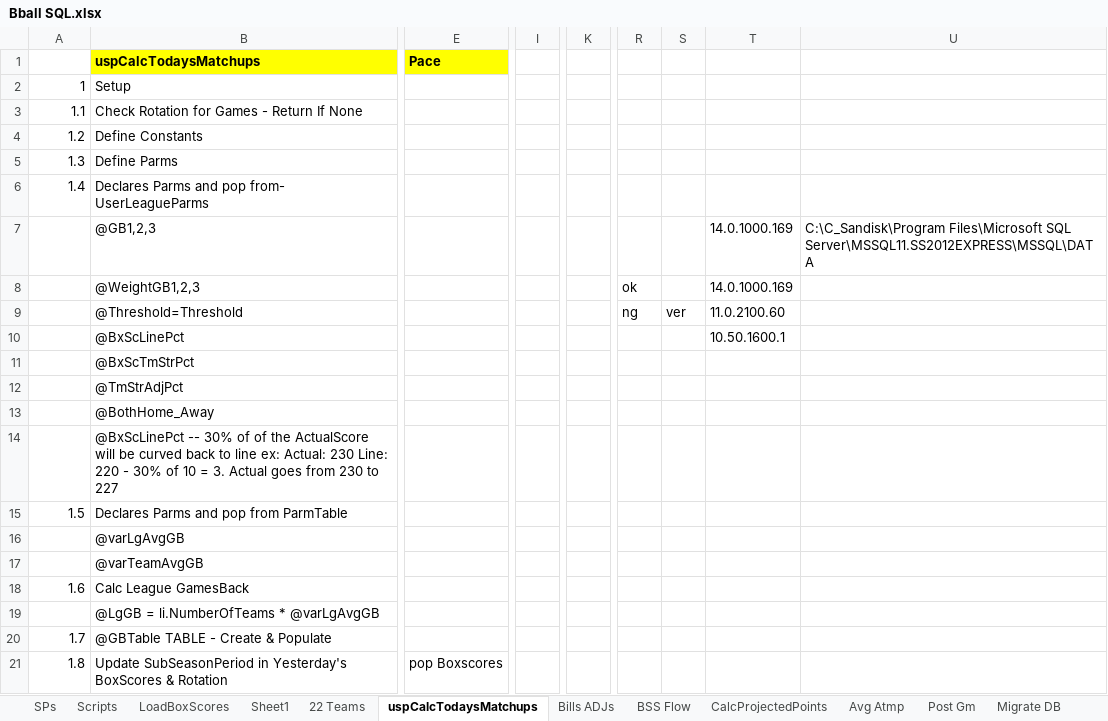
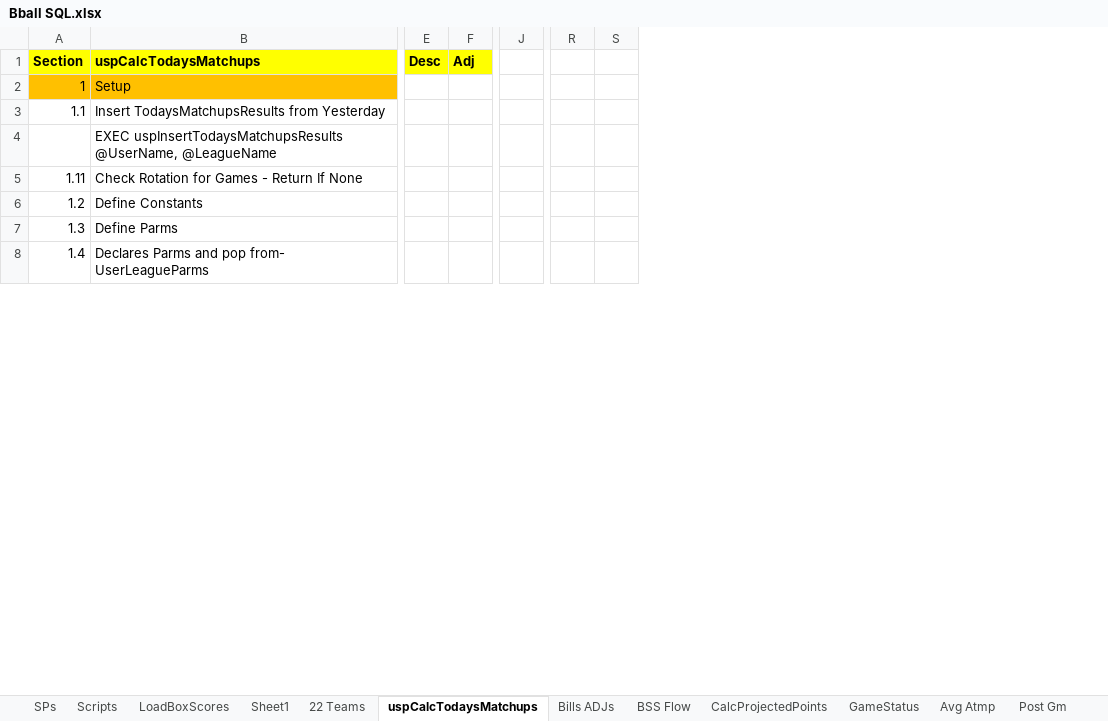
Before and after one commit to mrroot123/BballMVC, an Excel workbook: BballMVC/_Documentation/Bball SQL.xlsx, sheet uspCalcTodaysMatchups, drawn as a sheet; only a part is shown, gaps mark what is left out; values as stored, in another font and other column widths than the file's, no borders; charts and pictures not drawn; removed rows and columns are numbered as before the commit, all else as after; rows hold the shown columns only; the diff covers the shown part only; the diff names each change by its address in the sheet, - before the commit and + after, or states it on an @@ line.

```diff
--- a/BballMVC/_Documentation/Bball SQL.xlsx (sheet uspCalcTodaysMatchups)
+++ b/BballMVC/_Documentation/Bball SQL.xlsx (sheet uspCalcTodaysMatchups)
+sheet tab: GameStatus
-column E (Pace), empty
+column E (Desc), empty
+column F (Adj), empty
-column I, empty
+column J, empty
-column K, empty
-column R, empty
-column S, empty
-column T, empty
-column U, empty
+column R, empty
+column S, empty
-A1: (empty)
+A1: Section
-A1 fill: none
+A1 fill: #FFFF00
-A2:B2 fill: none
+A2:B2 fill: #FFC000
+row 3: 1.1 | Insert TodaysMatchupsResults from Yesterday
+row 4:  | EXEC uspInsertTodaysMatchupsResults @UserName, @LeagueName
-A5 (Section): 1.1
+A5 (Section): 1.11
@@ row 7 hidden:  | @GB1,2,3 |  |  |  |  |  | 14.0.1000.169 | C:\C_Sandisk\Program Files\Microsoft SQL Server\MSSQL11.SS2012EXPRESS\MSSQL\DATA @@
@@ row 8 hidden:  | @WeightGB1,2,3 |  |  |  | ok |  | 14.0.1000.169 @@
@@ row 9 hidden:  | @Threshold=Threshold |  |  |  | ng | ver | 11.0.2100.60 @@
@@ row 10 hidden:  | @BxScLinePct |  |  |  |  |  | 10.50.1600.1 @@
@@ row 11 hidden:  | @BxScTmStrPct @@
@@ row 12 hidden:  | @TmStrAdjPct @@
@@ row 13 hidden:  | @BothHome_Away @@
@@ row 14 hidden:  | @BxScLinePct -- 30% of of the ActualScore will be curved back to line ex: Actual: 230 Line: 220 - 30% of 10 = 3. Actual goes from 230 to 227 @@
@@ row 15 hidden: 1.5 | Declares Parms and pop from ParmTable @@
@@ row 16 hidden:  | @varLgAvgGB @@
@@ row 17 hidden:  | @varTeamAvgGB @@
@@ row 18 hidden: 1.6 | Calc League GamesBack @@
@@ row 19 hidden:  | @LgGB = li.NumberOfTeams * @varLgAvgGB @@
@@ row 20 hidden: 1.7 | @GBTable TABLE - Create & Populate @@
@@ row 21 hidden: 1.8 | Update SubSeasonPeriod in Yesterday's BoxScores & Rotation | pop Boxscores @@
```
Also changed, not shown: 10 removed rows, 3 hidden or unhidden rows, 3 added columns, 5 edited cells and cell formats elsewhere in this sheet, formulas that keep their value, hidden cells, charts or pictures, 40 other files.
